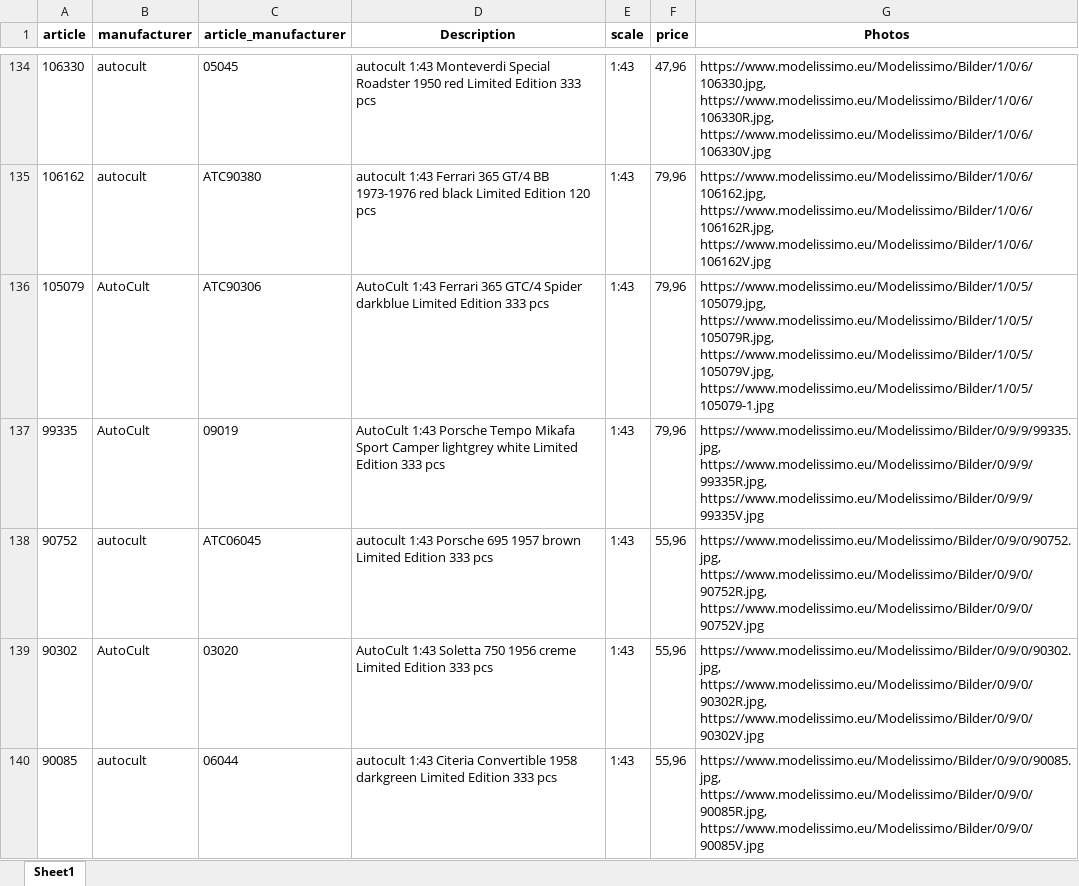
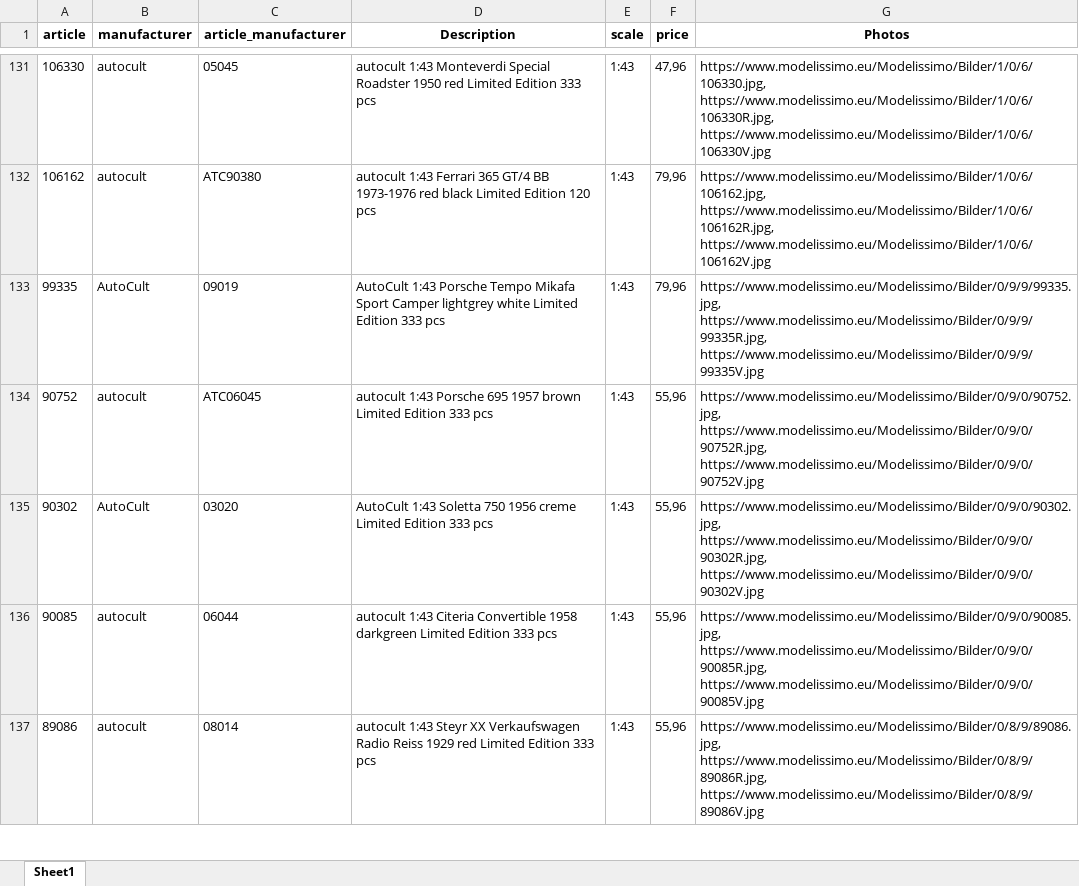
Before and after one commit to MBDeath-meow/RTMX_IMAGES, an Excel workbook: mdm_latest.xlsx, sheet Sheet1, drawn as a sheet; only a part is shown, gaps mark what is left out; the shorter side is filled out with more unchanged rows; values as stored, in another font and other column widths than the file's, no borders; removed rows and columns are numbered as before the commit, all else as after; the diff covers the shown part only; the diff names each change by its address in the sheet, - before the commit and + after, or states it on an @@ line.

```diff
--- a/mdm_latest.xlsx (sheet Sheet1)
+++ b/mdm_latest.xlsx (sheet Sheet1)
-row 136: 105079 | AutoCult | ATC90306 | AutoCult 1:43 Ferrari 365 GTC/4 Spider darkblue Limited Edition 333 pcs | 1:43 | 79,96 | https://www.modelissimo.eu/Modelissimo/Bilder/1/0/5/105079.jpg, https://www.modelissimo.eu/Modelissimo/Bilder/1/0/5/105079R.jpg, https://www.modelissimo.eu/Modelissimo/Bilder/1/0/5/105079V.jpg, https://www.modelissimo.eu/Modelissimo/Bilder/1/0/5/105079-1.jpg
```
Also changed, not shown: 15 added rows, 65 removed rows and 19 edited cells elsewhere in this sheet.
